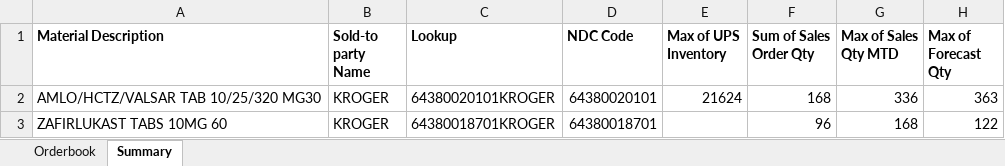
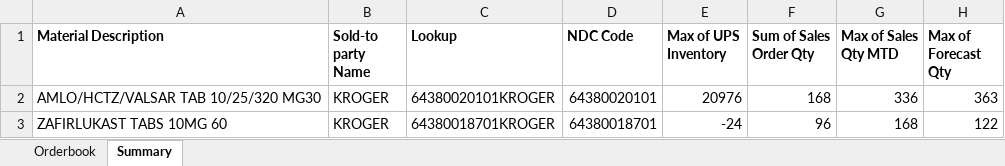
Before and after one commit to jayanthsaik/part1, an Excel workbook: OrderbookAutomation/output/POB.xlsx, sheet Summary, drawn as a sheet; only a part is shown; values as stored, in another font and other column widths than the file's, no borders; the diff names each change by its address in the sheet, - before the commit and + after, or states it on an @@ line.

```diff
--- a/OrderbookAutomation/output/POB.xlsx (sheet Summary)
+++ b/OrderbookAutomation/output/POB.xlsx (sheet Summary)
-E2 (Max of UPS Inventory): 21624
+E2 (Max of UPS Inventory): 20976
-E3 (Max of UPS Inventory): (empty)
+E3 (Max of UPS Inventory): -24
```
Also changed, not shown: sheet Orderbook, OrderbookAutomation/output/Business_Master_Data.xlsx, OrderbookAutomation/output/Derived_Data.xlsx, 5 other files.
